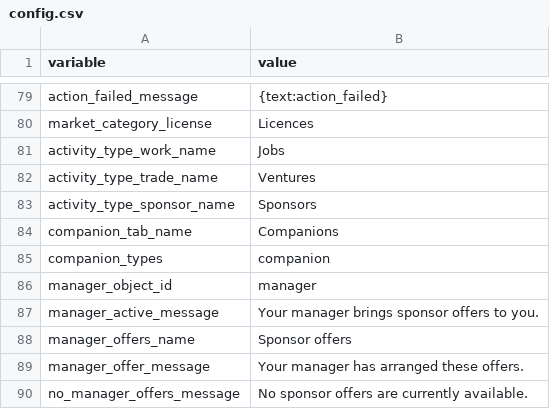
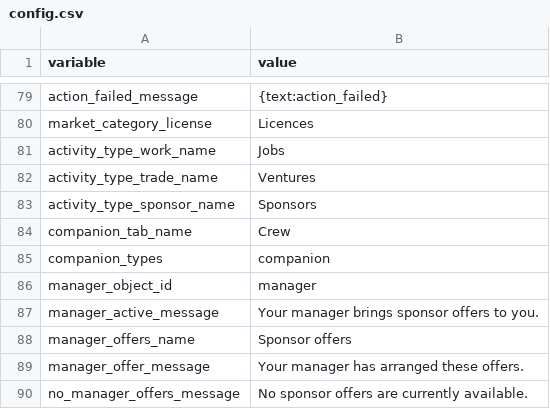
Before and after one commit to angelalonso/TTRPG-engine, a CSV file: dataset/config.csv, drawn as a sheet; only a part is shown, gaps mark what is left out.

```diff
--- a/dataset/config.csv
+++ b/dataset/config.csv
@@ -83,3 +83,3 @@ activity_type_trade_name,Ventures
 activity_type_sponsor_name,Sponsors
-companion_tab_name,Companions
+companion_tab_name,Crew
 companion_types,companion
```
Also changed, not shown: dataset/cost_rule_conditions.csv, dataset/cost_rules.csv, 20 other files.
